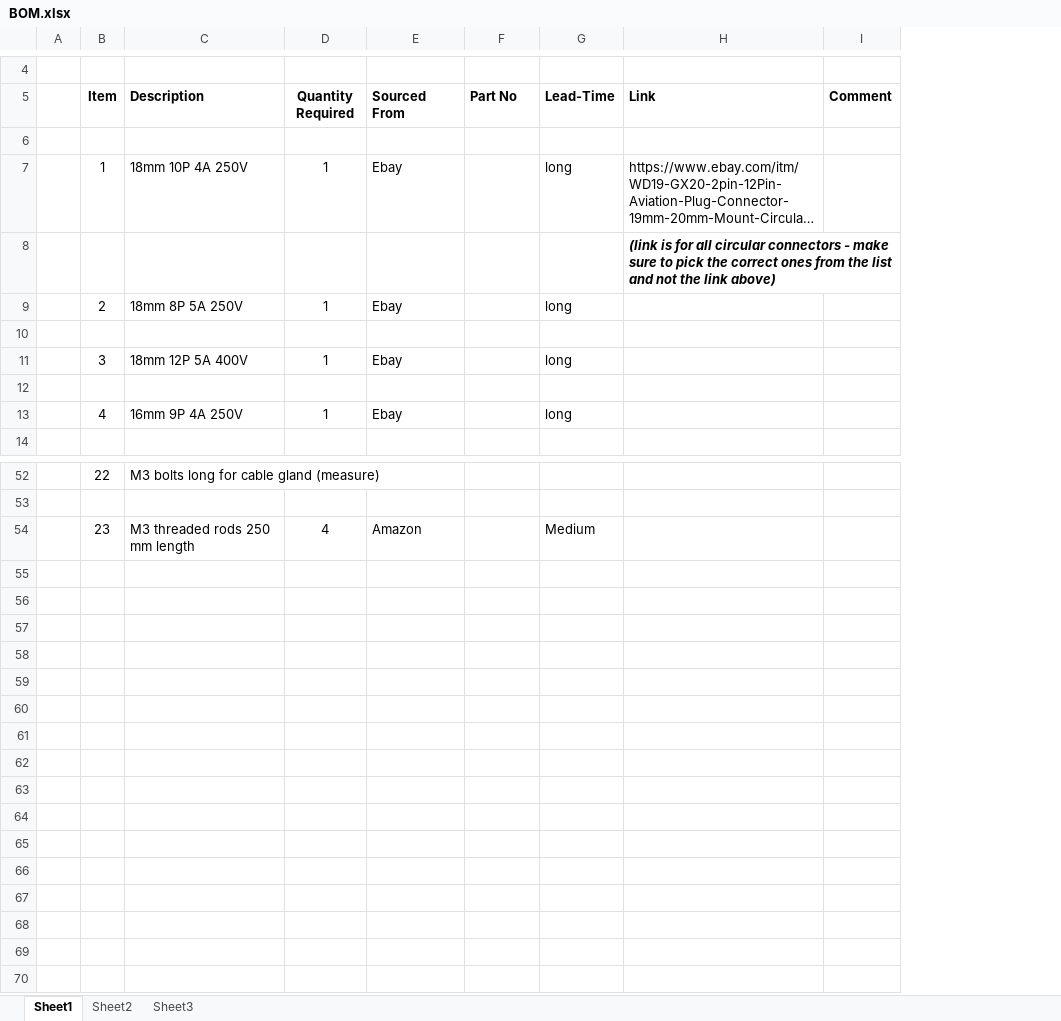
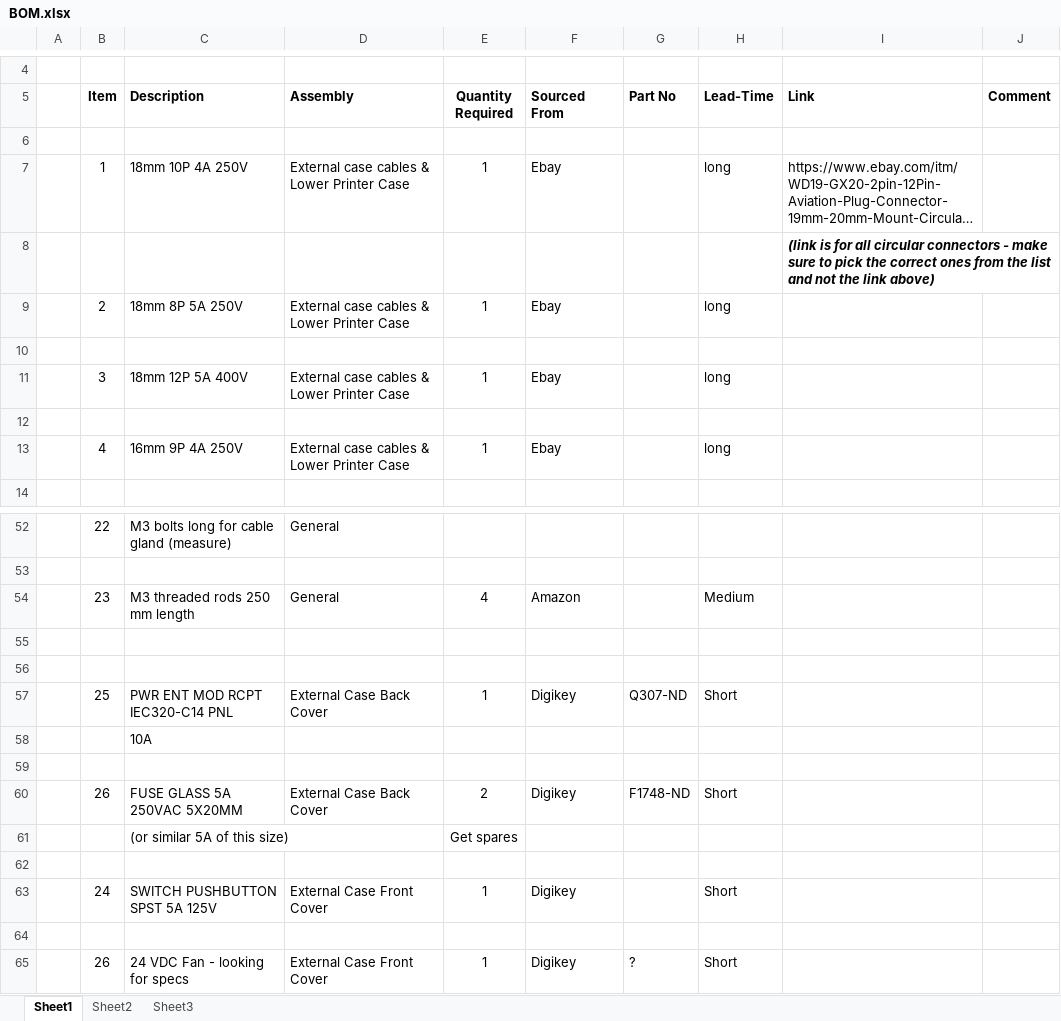
Before and after one commit to ColdFusionShare/Prusa-MK3-Printer-External-Electronics, an Excel workbook: Docs/BOM.xlsx, sheet Sheet1, drawn as a sheet; only a part is shown, gaps mark what is left out; long unchanged cells end in …; values as stored, in another font and other column widths than the file's, no borders; the diff names each change by its address in the sheet, - before the commit and + after, or states it on an @@ line.

Commit message:
Add files via upload
Updated with missing front and back panel parts

```diff
--- a/Docs/BOM.xlsx (sheet Sheet1)
+++ b/Docs/BOM.xlsx (sheet Sheet1)
+column D (Assembly), rows 7-13: External case cables & Lower Printer Case |  | External case cables & Lower Printer Case |  | External case cables & Lower Printer Case |  | External case cables & Lower Printer Case; rows 52-54: General |  | General
+row 55: (empty)
+row 56: (empty)
+row 57:  | 25 | PWR ENT MOD RCPT IEC320-C14 PNL | External Case Back Cover | 1 | Digikey | Q307-ND | Short
+row 58:  |  | 10A
+row 59: (empty)
+row 60:  | 26 | FUSE GLASS 5A 250VAC 5X20MM | External Case Back Cover | 2 | Digikey | F1748-ND | Short
+row 61:  |  | (or similar 5A of this size) |  | Get spares
+row 62: (empty)
+row 63:  | 24 | SWITCH PUSHBUTTON SPST 5A 125V | External Case Front Cover | 1 | Digikey |  | Short
+row 64: (empty)
+row 65:  | 26 | 24 VDC Fan - looking for specs | External Case Front Cover | 1 | Digikey | ? | Short
```
